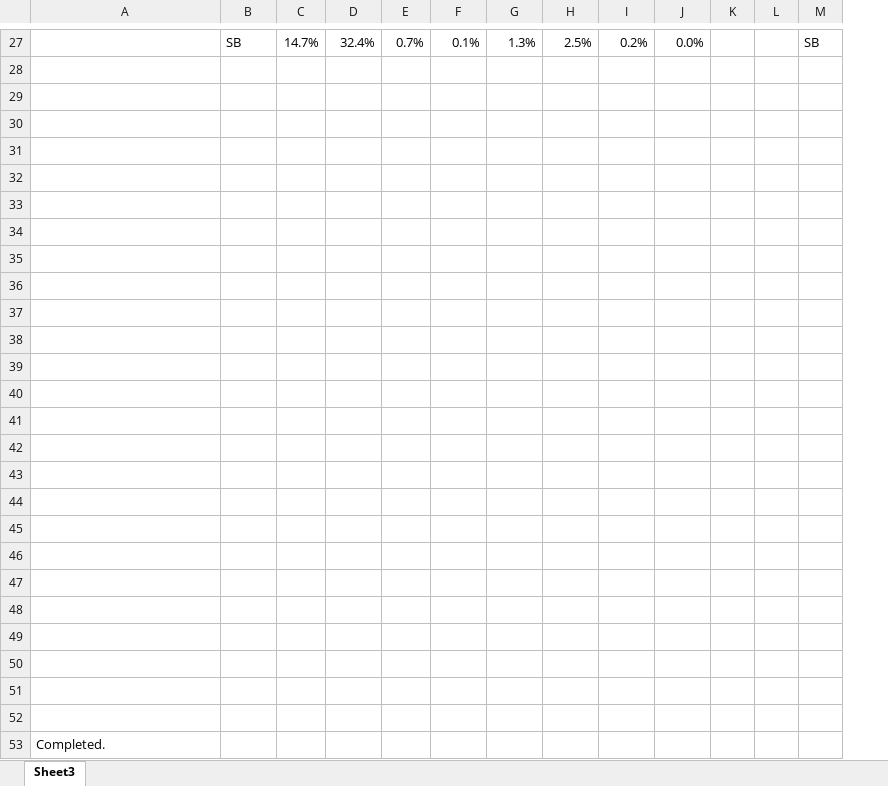
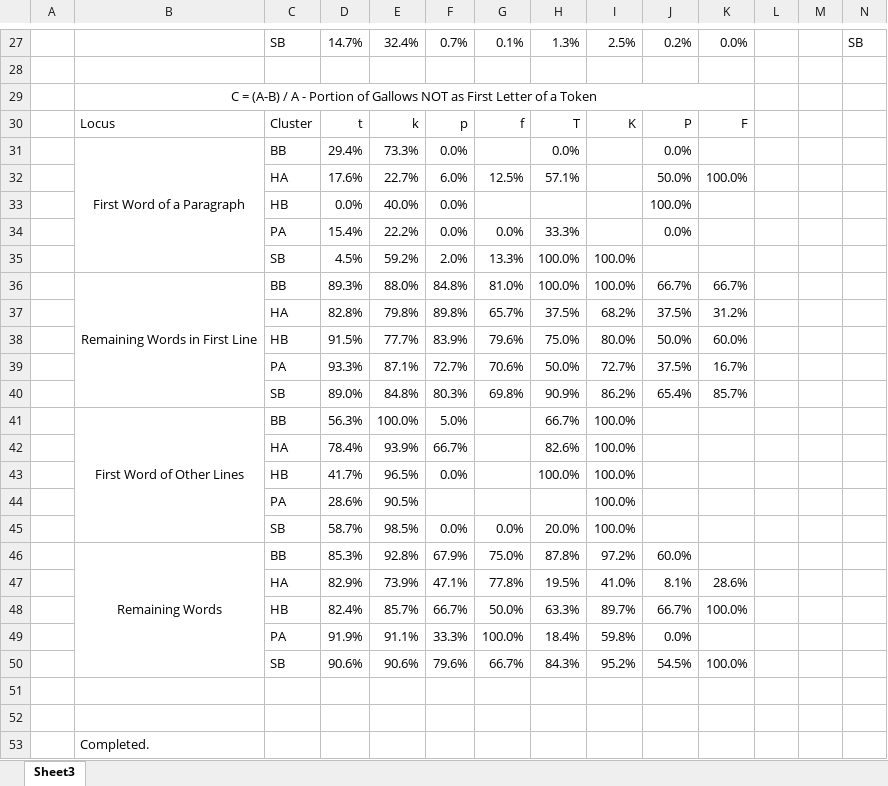
Before and after one commit to mzattera/v4j, an Excel workbook: resources/analysis/char distribution/CountGallows.xlsx, sheet Sheet3, drawn as a sheet; only a part is shown, gaps mark what is left out; values as stored, in another font and other column widths than the file's, no borders; conditional formats not drawn; addresses are those after the commit; rows hold the shown columns only; the diff covers the shown part only; the diff names each change by its address in the sheet, - before the commit and + after, or states it on an @@ line.

```diff
--- a/resources/analysis/char distribution/CountGallows.xlsx (sheet Sheet3)
+++ b/resources/analysis/char distribution/CountGallows.xlsx (sheet Sheet3)
+column A, empty
-B29: (empty)
+B29: C = (A-B) / A - Portion of Gallows NOT as First Letter of a Token
+B29:K29 merged
-row 30: (empty)
+row 30:  | Locus | Cluster | t | k | p | f | T | K | P | F
-row 31: (empty)
+row 31:  | First Word of a Paragraph | BB | 29.4% | 73.3% | 0.0% |  | 0.0% |  | 0.0%
+B31:B35 merged
-row 32: (empty)
+row 32:  |  | HA | 17.6% | 22.7% | 6.0% | 12.5% | 57.1% |  | 50.0% | 100.0%
-row 33: (empty)
+row 33:  |  | HB | 0.0% | 40.0% | 0.0% |  |  |  | 100.0%
-row 34: (empty)
+row 34:  |  | PA | 15.4% | 22.2% | 0.0% | 0.0% | 33.3% |  | 0.0%
-row 35: (empty)
+row 35:  |  | SB | 4.5% | 59.2% | 2.0% | 13.3% | 100.0% | 100.0%
-row 36: (empty)
+row 36:  | Remaining Words in First Line | BB | 89.3% | 88.0% | 84.8% | 81.0% | 100.0% | 100.0% | 66.7% | 66.7%
+B36:B40 merged
-row 37: (empty)
+row 37:  |  | HA | 82.8% | 79.8% | 89.8% | 65.7% | 37.5% | 68.2% | 37.5% | 31.2%
-row 38: (empty)
+row 38:  |  | HB | 91.5% | 77.7% | 83.9% | 79.6% | 75.0% | 80.0% | 50.0% | 60.0%
-row 39: (empty)
+row 39:  |  | PA | 93.3% | 87.1% | 72.7% | 70.6% | 50.0% | 72.7% | 37.5% | 16.7%
-row 40: (empty)
+row 40:  |  | SB | 89.0% | 84.8% | 80.3% | 69.8% | 90.9% | 86.2% | 65.4% | 85.7%
-row 41: (empty)
+row 41:  | First Word of Other Lines | BB | 56.3% | 100.0% | 5.0% |  | 66.7% | 100.0%
+B41:B45 merged
-row 42: (empty)
+row 42:  |  | HA | 78.4% | 93.9% | 66.7% |  | 82.6% | 100.0%
-row 43: (empty)
+row 43:  |  | HB | 41.7% | 96.5% | 0.0% |  | 100.0% | 100.0%
-row 44: (empty)
+row 44:  |  | PA | 28.6% | 90.5% |  |  |  | 100.0%
-row 45: (empty)
+row 45:  |  | SB | 58.7% | 98.5% | 0.0% | 0.0% | 20.0% | 100.0%
-row 46: (empty)
+row 46:  | Remaining Words | BB | 85.3% | 92.8% | 67.9% | 75.0% | 87.8% | 97.2% | 60.0%
+B46:B50 merged
-row 47: (empty)
+row 47:  |  | HA | 82.9% | 73.9% | 47.1% | 77.8% | 19.5% | 41.0% | 8.1% | 28.6%
-row 48: (empty)
+row 48:  |  | HB | 82.4% | 85.7% | 66.7% | 50.0% | 63.3% | 89.7% | 66.7% | 100.0%
-row 49: (empty)
+row 49:  |  | PA | 91.9% | 91.1% | 33.3% | 100.0% | 18.4% | 59.8% | 0.0%
-row 50: (empty)
+row 50:  |  | SB | 90.6% | 90.6% | 79.6% | 66.7% | 84.3% | 95.2% | 54.5% | 100.0%
```
Also changed, not shown: 2 edited cells elsewhere in this sheet, resources/analysis/char distribution/Character Distribution.xlsx, 9 other files.
